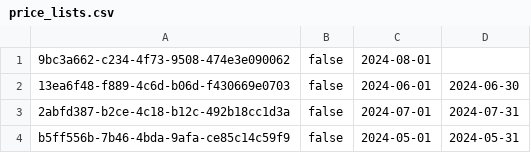
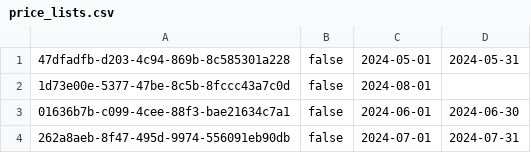
Before and after one commit to MihajloMilojevic/Hotel_OOP1_P, a CSV file: data/price_lists.csv, drawn as a sheet.

```diff
--- a/data/price_lists.csv
+++ b/data/price_lists.csv
@@ -1,4 +1,4 @@
-9bc3a662-c234-4f73-9508-474e3e090062;false;2024-08-01;
-13ea6f48-f889-4c6d-b06d-f430669e0703;false;2024-06-01;2024-06-30
-2abfd387-b2ce-4c18-b12c-492b18cc1d3a;false;2024-07-01;2024-07-31
-b5ff556b-7b46-4bda-9afa-ce85c14c59f9;false;2024-05-01;2024-05-31
+47dfadfb-d203-4c94-869b-8c585301a228;false;2024-05-01;2024-05-31
+1d73e00e-5377-47be-8c5b-8fccc43a7c0d;false;2024-08-01;
+01636b7b-c099-4cee-88f3-bae21634c7a1;false;2024-06-01;2024-06-30
+262a8aeb-8f47-495d-9974-556091eb90db;false;2024-07-01;2024-07-31
```
Also changed, not shown: data/prices_reservationAdditions.csv, data/prices_roomTypes.csv, 35 other files.
